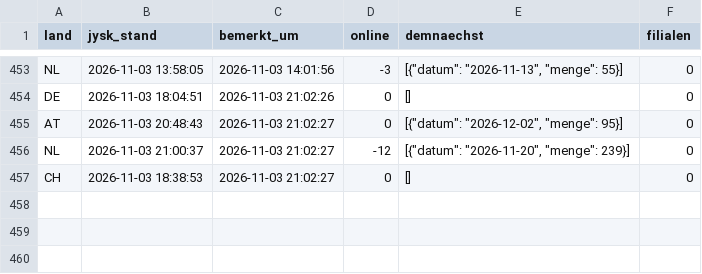
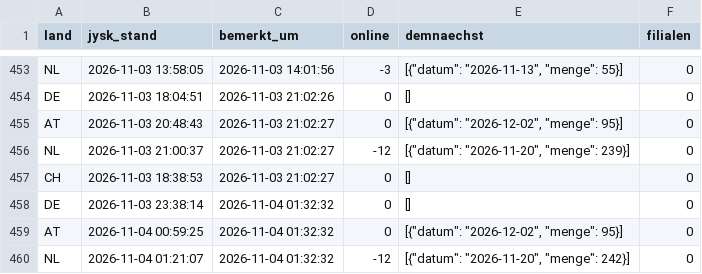
Before and after one commit to Transferdata26/jysk-waechter, a CSV file: aktualisierungen.csv, drawn as a sheet; only a part is shown, gaps mark what is left out; the diff names each change by its address in the sheet, - before the commit and + after, or states it on an @@ line.

```diff
--- a/aktualisierungen.csv
+++ b/aktualisierungen.csv
+row 458: DE | 2026-11-03 23:38:14 | 2026-11-04 01:32:32 | 0 | [] | 0
+row 459: AT | 2026-11-04 00:59:25 | 2026-11-04 01:32:32 | 0 | [{"datum": "2026-12-02", "menge": 95}] | 0
+row 460: NL | 2026-11-04 01:21:07 | 2026-11-04 01:32:32 | -12 | [{"datum": "2026-11-20", "menge": 242}] | 0
```
Also changed, not shown: 1 other file.
